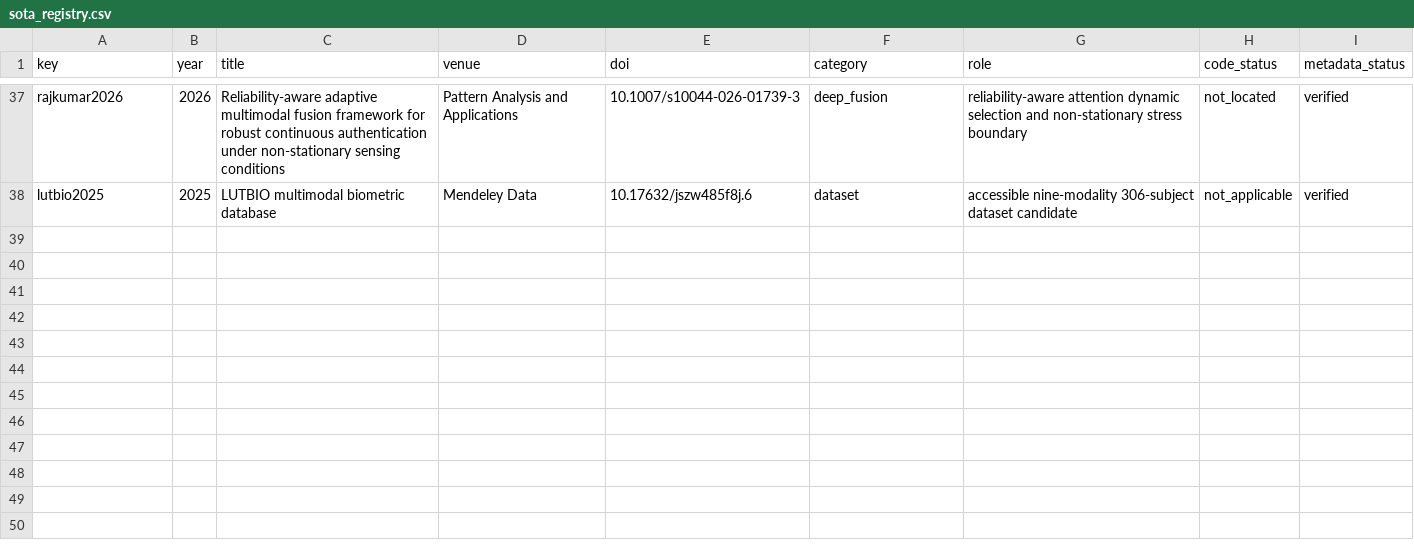
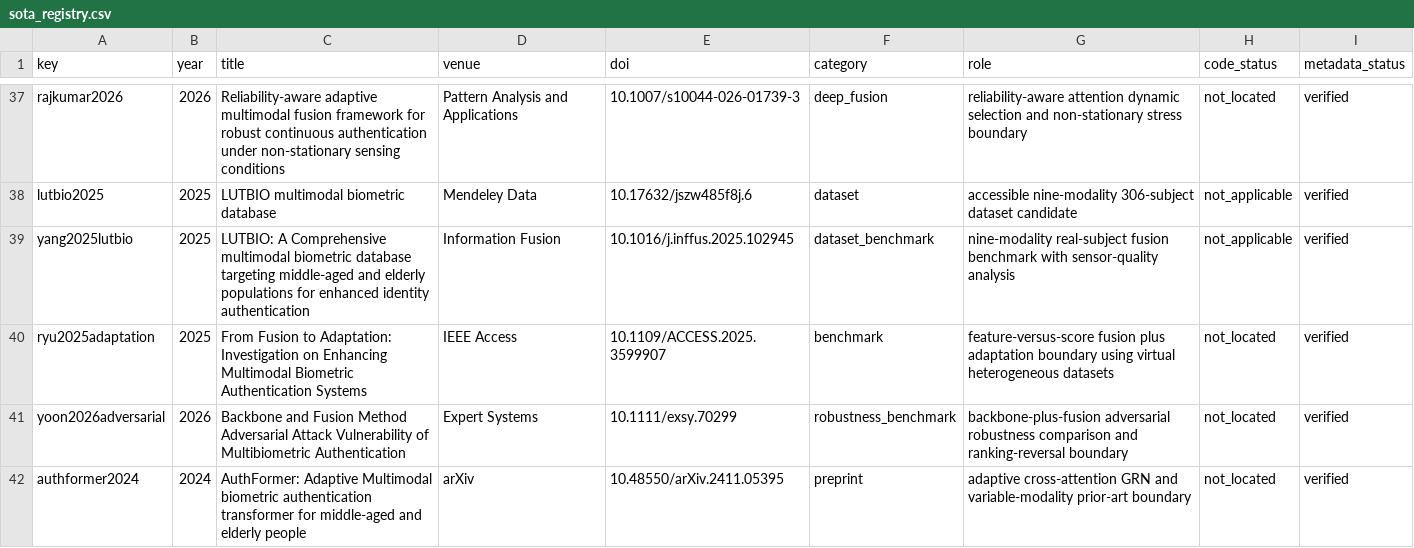
Before and after one commit to EkodeckStephane/DeepMM-Biometrics, a CSV file: literature/sota_registry.csv, drawn as a sheet; only a part is shown, gaps mark what is left out; the diff names each change by its address in the sheet, - before the commit and + after, or states it on an @@ line.

Commit message:
Register final Gate-4 closest precedents

```diff
--- a/literature/sota_registry.csv
+++ b/literature/sota_registry.csv
+row 39: yang2025lutbio | 2025 | LUTBIO: A Comprehensive multimodal biometric database targeting middle-aged and elderly populations for enhanced identity authentication | Information Fusion | 10.1016/j.inffus.2025.102945 | dataset_benchmark | nine-modality real-subject fusion benchmark with sensor-quality analysis | not_applicable | verified
+row 40: ryu2025adaptation | 2025 | From Fusion to Adaptation: Investigation on Enhancing Multimodal Biometric Authentication Systems | IEEE Access | 10.1109/ACCESS.2025.3599907 | benchmark | feature-versus-score fusion plus adaptation boundary using virtual heterogeneous datasets | not_located | verified
+row 41: yoon2026adversarial | 2026 | Backbone and Fusion Method Adversarial Attack Vulnerability of Multibiometric Authentication | Expert Systems | 10.1111/exsy.70299 | robustness_benchmark | backbone-plus-fusion adversarial robustness comparison and ranking-reversal boundary | not_located | verified
+row 42: authformer2024 | 2024 | AuthFormer: Adaptive Multimodal biometric authentication transformer for middle-aged and elderly people | arXiv | 10.48550/arXiv.2411.05395 | preprint | adaptive cross-attention GRN and variable-modality prior-art boundary | not_located | verified
```
